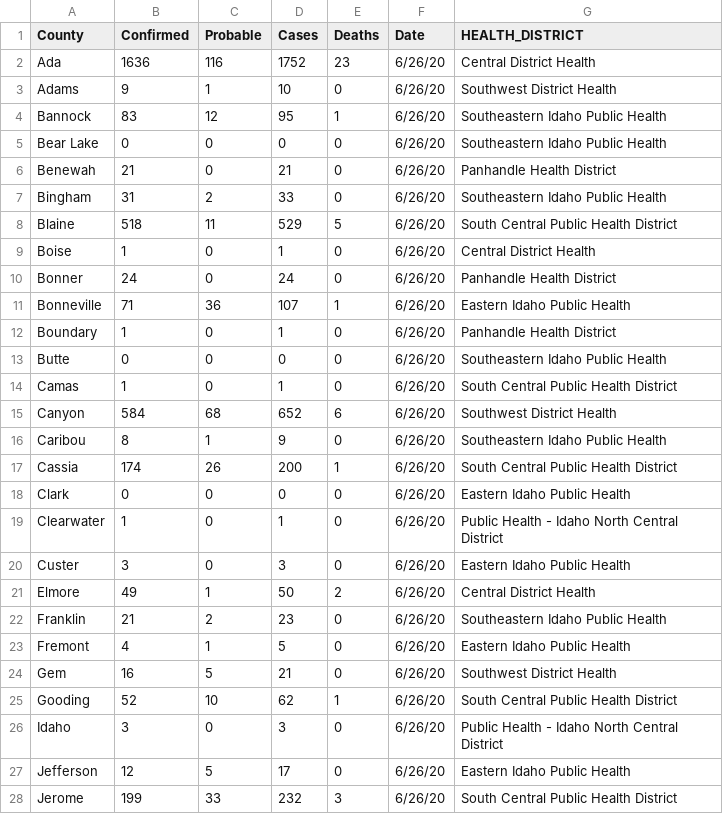
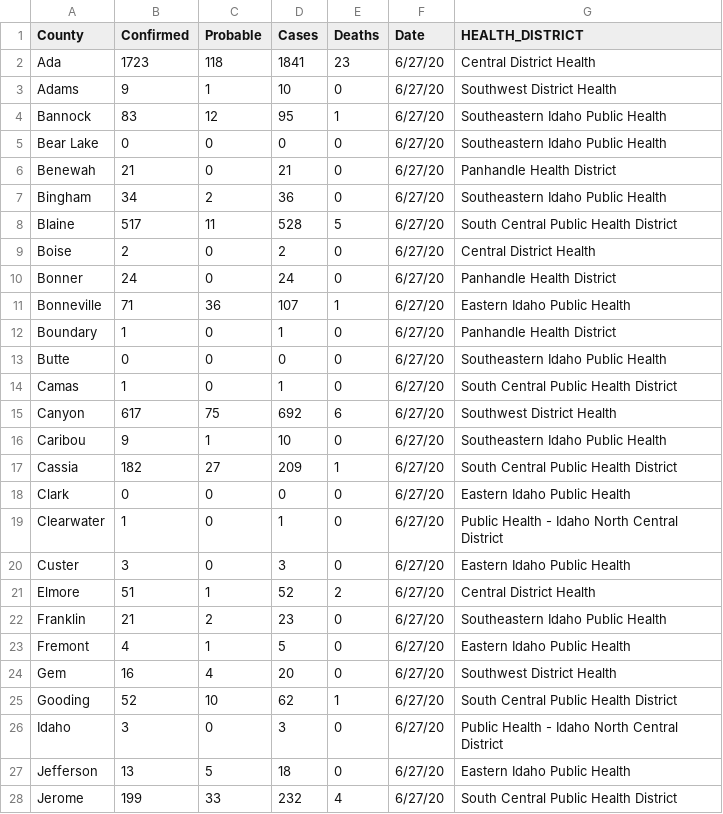
Before and after one commit to Boise-State-HCRI/Idaho_COVID-19, a CSV file: ID_COVID_CUMULATIVE_BY_COUNTY.csv, drawn as a sheet; only a part is shown; the diff covers the shown part only.

```diff
--- a/ID_COVID_CUMULATIVE_BY_COUNTY.csv
+++ b/ID_COVID_CUMULATIVE_BY_COUNTY.csv
@@ -1,28 +1,28 @@
 County,Confirmed,Probable,Cases,Deaths,Date,HEALTH_DISTRICT
-Ada,1636,116,1752,23,6/26/20,Central District Health
-Adams,9,1,10,0,6/26/20,Southwest District Health
-Bannock,83,12,95,1,6/26/20,Southeastern Idaho Public Health
-Bear Lake,0,0,0,0,6/26/20,Southeastern Idaho Public Health
-Benewah,21,0,21,0,6/26/20,Panhandle Health District
-Bingham,31,2,33,0,6/26/20,Southeastern Idaho Public Health
-Blaine,518,11,529,5,6/26/20,South Central Public Health District
-Boise,1,0,1,0,6/26/20,Central District Health
-Bonner,24,0,24,0,6/26/20,Panhandle Health District
-Bonneville,71,36,107,1,6/26/20,Eastern Idaho Public Health
-Boundary,1,0,1,0,6/26/20,Panhandle Health District
-Butte,0,0,0,0,6/26/20,Southeastern Idaho Public Health
-Camas,1,0,1,0,6/26/20,South Central Public Health District
-Canyon,584,68,652,6,6/26/20,Southwest District Health
-Caribou,8,1,9,0,6/26/20,Southeastern Idaho Public Health
-Cassia,174,26,200,1,6/26/20,South Central Public Health District
-Clark,0,0,0,0,6/26/20,Eastern Idaho Public Health
-Clearwater,1,0,1,0,6/26/20,Public Health - Idaho North Central District
-Custer,3,0,3,0,6/26/20,Eastern Idaho Public Health
-Elmore,49,1,50,2,6/26/20,Central District Health
-Franklin,21,2,23,0,6/26/20,Southeastern Idaho Public Health
-Fremont,4,1,5,0,6/26/20,Eastern Idaho Public Health
-Gem,16,5,21,0,6/26/20,Southwest District Health
-Gooding,52,10,62,1,6/26/20,South Central Public Health District
-Idaho,3,0,3,0,6/26/20,Public Health - Idaho North Central District
-Jefferson,12,5,17,0,6/26/20,Eastern Idaho Public Health
-Jerome,199,33,232,3,6/26/20,South Central Public Health District
+Ada,1723,118,1841,23,6/27/20,Central District Health
+Adams,9,1,10,0,6/27/20,Southwest District Health
+Bannock,83,12,95,1,6/27/20,Southeastern Idaho Public Health
+Bear Lake,0,0,0,0,6/27/20,Southeastern Idaho Public Health
+Benewah,21,0,21,0,6/27/20,Panhandle Health District
+Bingham,34,2,36,0,6/27/20,Southeastern Idaho Public Health
+Blaine,517,11,528,5,6/27/20,South Central Public Health District
+Boise,2,0,2,0,6/27/20,Central District Health
+Bonner,24,0,24,0,6/27/20,Panhandle Health District
+Bonneville,71,36,107,1,6/27/20,Eastern Idaho Public Health
+Boundary,1,0,1,0,6/27/20,Panhandle Health District
+Butte,0,0,0,0,6/27/20,Southeastern Idaho Public Health
+Camas,1,0,1,0,6/27/20,South Central Public Health District
+Canyon,617,75,692,6,6/27/20,Southwest District Health
+Caribou,9,1,10,0,6/27/20,Southeastern Idaho Public Health
+Cassia,182,27,209,1,6/27/20,South Central Public Health District
+Clark,0,0,0,0,6/27/20,Eastern Idaho Public Health
+Clearwater,1,0,1,0,6/27/20,Public Health - Idaho North Central District
+Custer,3,0,3,0,6/27/20,Eastern Idaho Public Health
+Elmore,51,1,52,2,6/27/20,Central District Health
+Franklin,21,2,23,0,6/27/20,Southeastern Idaho Public Health
+Fremont,4,1,5,0,6/27/20,Eastern Idaho Public Health
+Gem,16,4,20,0,6/27/20,Southwest District Health
+Gooding,52,10,62,1,6/27/20,South Central Public Health District
+Idaho,3,0,3,0,6/27/20,Public Health - Idaho North Central District
+Jefferson,13,5,18,0,6/27/20,Eastern Idaho Public Health
+Jerome,199,33,232,4,6/27/20,South Central Public Health District
```
Also changed, not shown: 30 edited cells elsewhere in this file, ID_COVID_CUMULATIVE_BY_DATE.csv, ID_COVID_DAILY_COUNT.csv, 6 other files.
